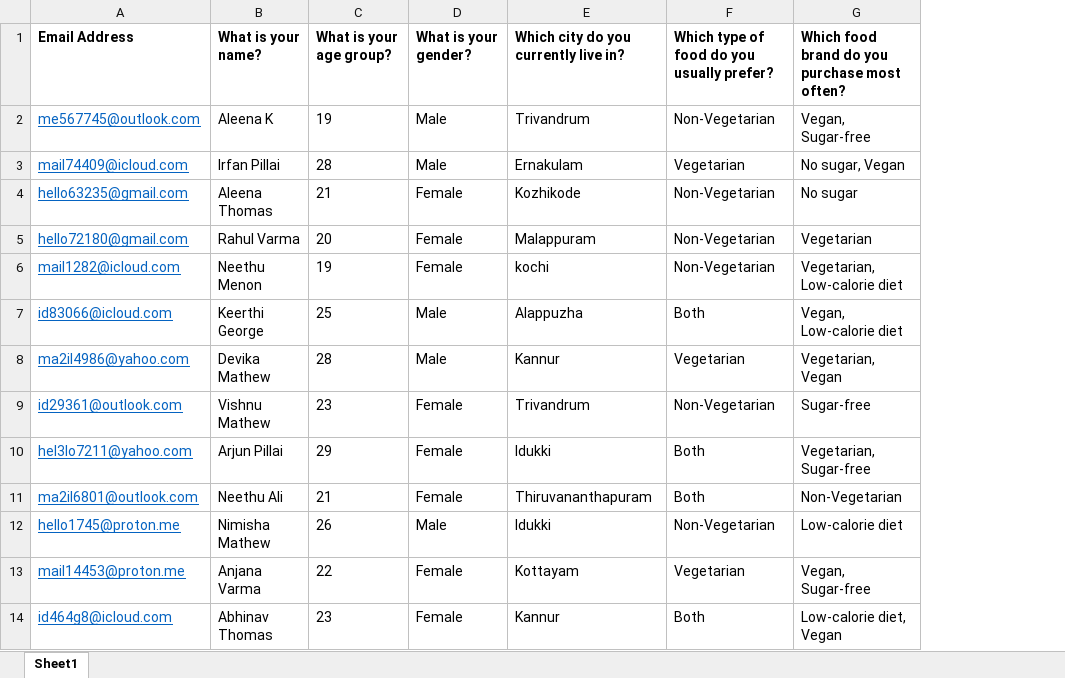
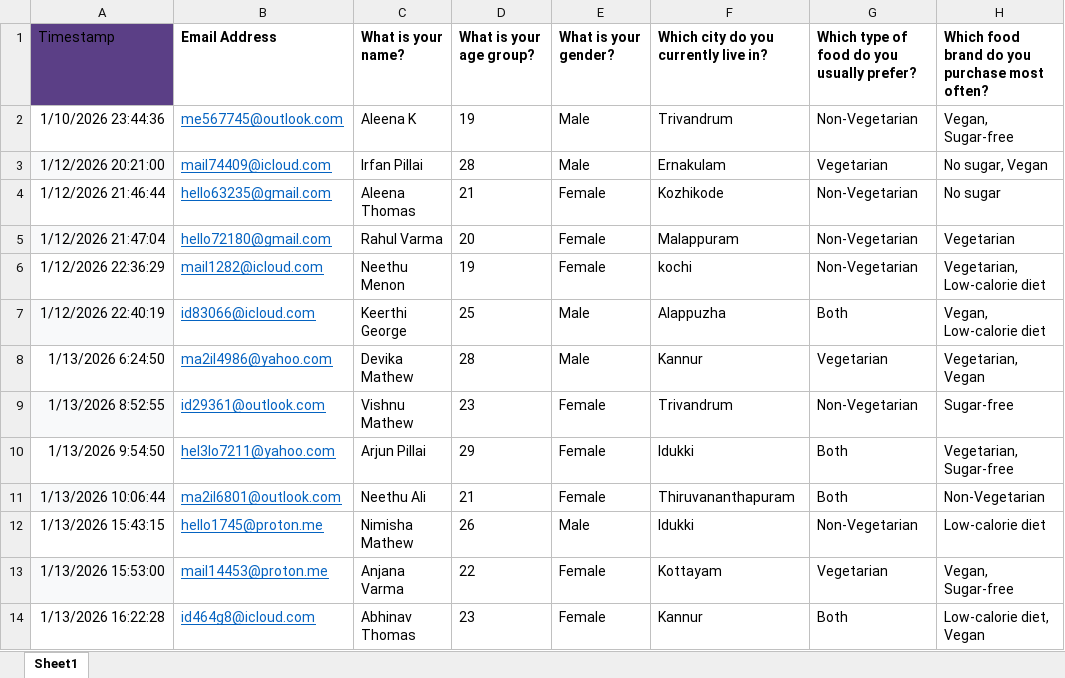
Before and after one commit to ranjannrohit/Infosys-Food-Trends-Understanding-Customer-Preferences-in-FB, an Excel workbook: Structured Data.xlsx, sheet Sheet1, drawn as a sheet; only a part is shown; values as stored, in another font and other column widths than the file's, no borders; the diff names each change by its address in the sheet, - before the commit and + after, or states it on an @@ line.

Commit message:
Add files via upload

```diff
--- a/Structured Data.xlsx (sheet Sheet1)
+++ b/Structured Data.xlsx (sheet Sheet1)
+column A, rows 1-14: Timestamp | 1/10/2026 23:44:36 | 1/12/2026 20:21:00 | 1/12/2026 21:46:44 | 1/12/2026 21:47:04 | 1/12/2026 22:36:29 | 1/12/2026 22:40:19 | 1/13/2026 6:24:50 | 1/13/2026 8:52:55 | 1/13/2026 9:54:50 | 1/13/2026 10:06:44 | 1/13/2026 15:43:15 | 1/13/2026 15:53:00 | 1/13/2026 16:22:28
```
